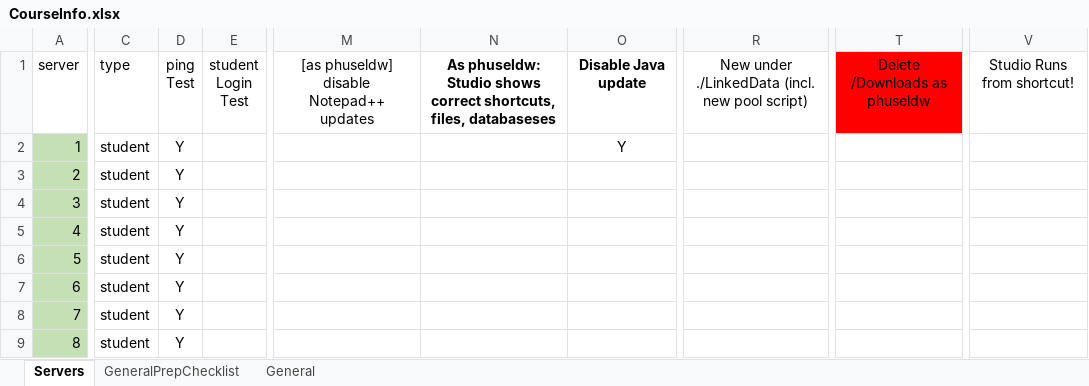
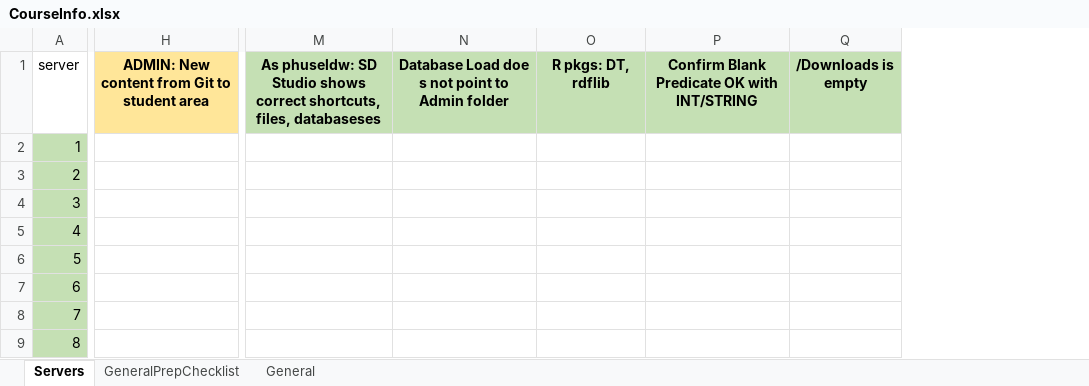
Before and after one commit to phuse-org/LinkedDataWorkshop, an Excel workbook: EUConnect19/data/admin/CourseInfo.xlsx, sheet Servers, drawn as a sheet; only a part is shown, gaps mark what is left out; values as stored, in another font and other column widths than the file's, no borders; removed rows and columns are numbered as before the commit, all else as after; ↵ is a line break in a cell; the diff covers the shown part only; the diff names each change by its address in the sheet, - before the commit and + after, or states it on an @@ line.

```diff
--- a/EUConnect19/data/admin/CourseInfo.xlsx (sheet Servers)
+++ b/EUConnect19/data/admin/CourseInfo.xlsx (sheet Servers)
@@ column C hidden, rows 1-9: type | student | student | student | student | student | student | student | student @@
@@ column D hidden, rows 1-9: ping ↵ Test | Y | Y | Y | Y | Y | Y | Y | Y @@
-column E, row 1: student ↵ Login ↵ Test
+column H, row 1: ADMIN: New content from Git to student area
-column N, row 1: As phuseldw: Studio shows correct shortcuts, files, databaseses
+column N, row 1: Database Load doe s not point to Admin folder
+column P, row 1: Confirm Blank Predicate OK with INT/STRING
+column Q, row 1: /Downloads is empty
-column R, row 1: New under ./LinkedData (incl. new pool script)
-column T, row 1: Delete /Downloads as phuseldw
-column V, row 1: Studio Runs from shortcut!
-M1 fill: none
+M1 fill: #C5E0B4
-M1: [as phuseldw] ↵ disable ↵ Notepad++ ↵ updates
+M1: As phuseldw: SD Studio shows correct shortcuts, files, databaseses
-M1 bold: off
+M1 bold: on
-O1: Disable Java update
+O1: R pkgs: DT, rdflib
-O1 fill: none
+O1 fill: #C5E0B4
-O2: Y
+O2: (empty)
```
Also changed, not shown: 1 removed column, 33 edited cells and cell formats elsewhere in this sheet, 1 other file.
